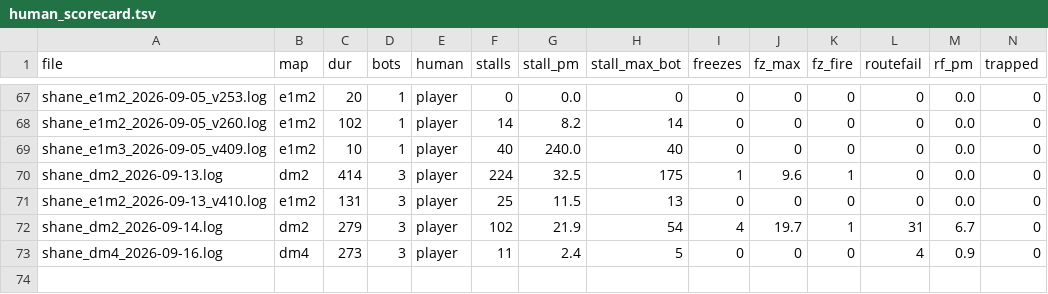
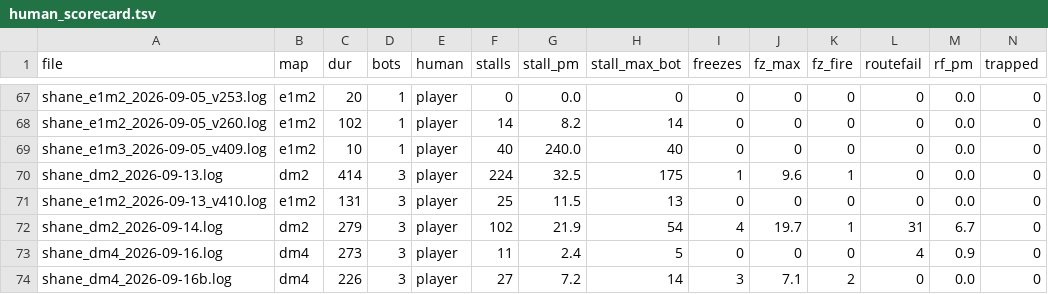
Before and after one commit to saworbit/argus, a TSV file: runs/human_scorecard.tsv, drawn as a sheet; only a part is shown, gaps mark what is left out; rows hold the shown columns only; the diff names each change by its address in the sheet, - before the commit and + after, or states it on an @@ line.

Commit message:
The first human tape on v4.18, and the ladder that cleared it (#353)
226 s on dm4 on the installed build. Shane went 13 and 6, and every
one of his six deaths was to a bot: four to Joe Rogan, two to
Carmack, no suicides and no lava. Bots killed him 1.6 a minute
against 1.3 on v4.17 the same morning, both inside the era band.

Both changes are live and visible. bodyblock fired 15 times in 226 s,
which on v4.17 would have been 15 moments of a bot releasing its
trigger while a human stood on it point blank. unstick fightpin fired
in a human tape for the first time, discharging the watch #322 left
open.

The tape then read three freezes, two under fire, where the v4.17
tape read zero, which is this project's own hard-fail gate. Settled
with tapes rather than an argument, using v4.17's exact bytes out of
backups/: four tapes a side on dm4 at the played rate.

  metric        v4.17 control (n=4)    v4.18 (n=4)
  stalls        med 12.5  [5 to 20]    med 12  [11 to 18]
  freezes       [0, 1, 0, 0]           [0, 1, 2, 0]
  under fire    [0, 1, 0, 0]           [0, 1, 1, 0]
  engagements   med 73  [51 to 78]     med 72.5  [55 to 81]
  coverage      med 409  [369 to 464]  med 424  [411 to 453]

Parity on every gate. The control arm produces under-fire freezes
too, so they are a dm4 property and not a v4.18 one, and the
control's own stall spread is 5 to 20 on byte-identical code.

The human tape's extra stalls have an address: 10 of its 27 stalls
and 101 of its 367 deflections sit in #350's cell, which was its top
hotspot and held a bot 39.5 s. The v4.17 tape put zero stalls there.

```diff
--- a/runs/human_scorecard.tsv
+++ b/runs/human_scorecard.tsv
+row 74: shane_dm4_2026-09-16b.log | dm4 | 226 | 3 | player | 27 | 7.2 | 14 | 3 | 7.1 | 2 | 0 | 0.0 | 0
```
Also changed, not shown: 9 other files.
